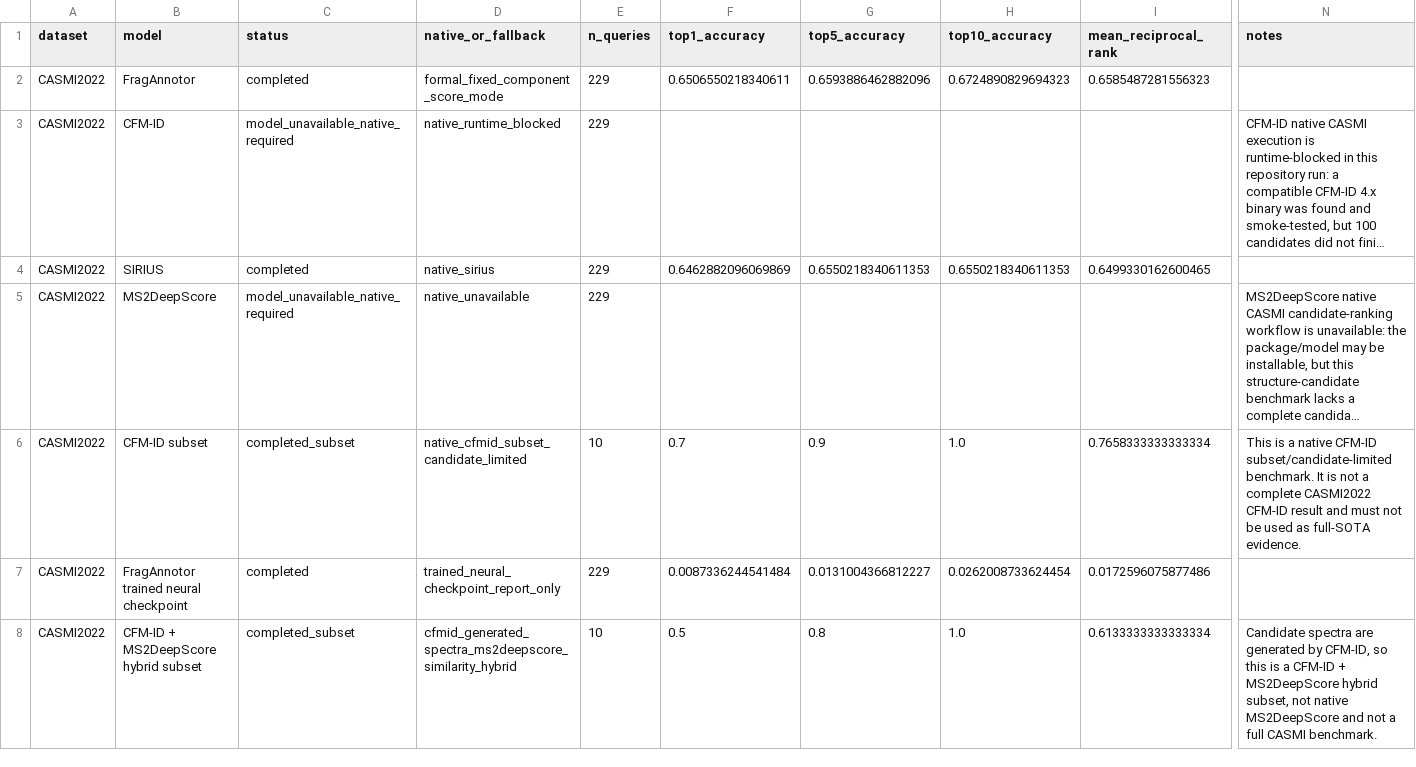
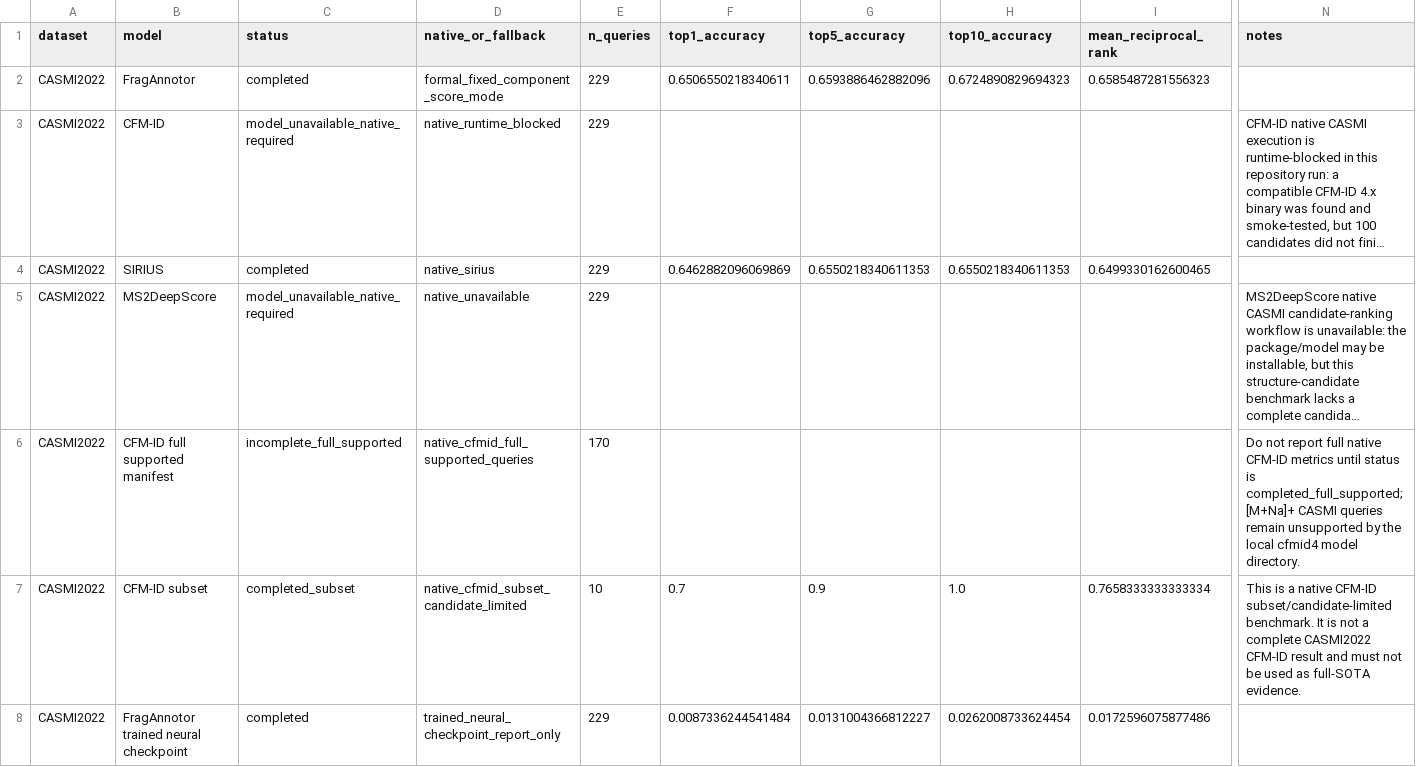
Before and after one commit to zhome1226/FragAnnotor, a CSV file: results/manuscript_ready_benchmark_tables_v1/table1_casmi2022_benchmark.csv, drawn as a sheet; only a part is shown, gaps mark what is left out; the shorter side is filled out with more unchanged rows; long unchanged cells end in …; rows hold the shown columns only; the diff names each change by its address in the sheet, - before the commit and + after, or states it on an @@ line.

```diff
--- a/results/manuscript_ready_benchmark_tables_v1/table1_casmi2022_benchmark.csv
+++ b/results/manuscript_ready_benchmark_tables_v1/table1_casmi2022_benchmark.csv
+row 6: CASMI2022 | CFM-ID full supported manifest | incomplete_full_supported | native_cfmid_full_supported_queries | 170 |  |  |  |  | Do not report full native CFM-ID metrics until status is completed_full_supported; [M+Na]+ CASMI queries remain unsupported by the local cfmid4 model directory.
```
Also changed, not shown: results/casmi_remaining_gap_and_sota_guardrail_v1/claim_guardrail_status.csv, results/casmi_remaining_gap_and_sota_guardrail_v1/remaining_gap_status.csv, 23 other files.
